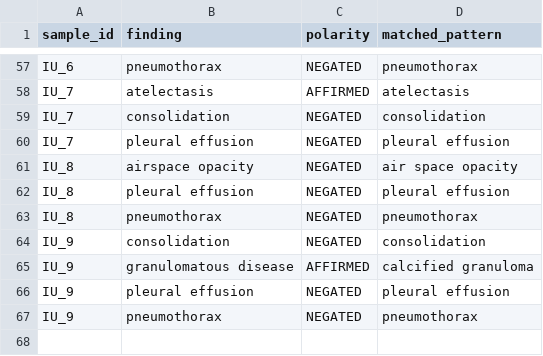
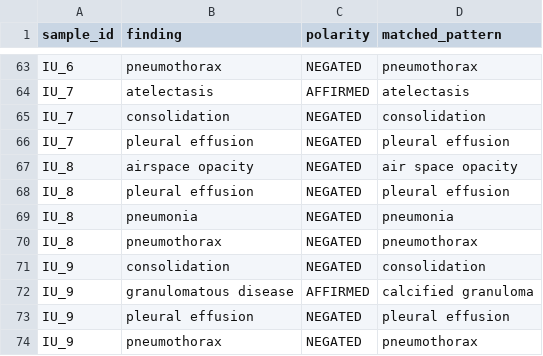
Before and after one commit to gvasu-2023/Evidence-State-Radiology, a CSV file: results/tables/reference_claim_candidates.csv, drawn as a sheet; only a part is shown, gaps mark what is left out; the diff covers the shown part only; the diff names each change by its address in the sheet, - before the commit and + after, or states it on an @@ line.

```diff
--- a/results/tables/reference_claim_candidates.csv
+++ b/results/tables/reference_claim_candidates.csv
+row 69: IU_8 | pneumonia | NEGATED | pneumonia
```
Also changed, not shown: 6 added rows and 1 edited cell elsewhere in this file, 13 other files.
